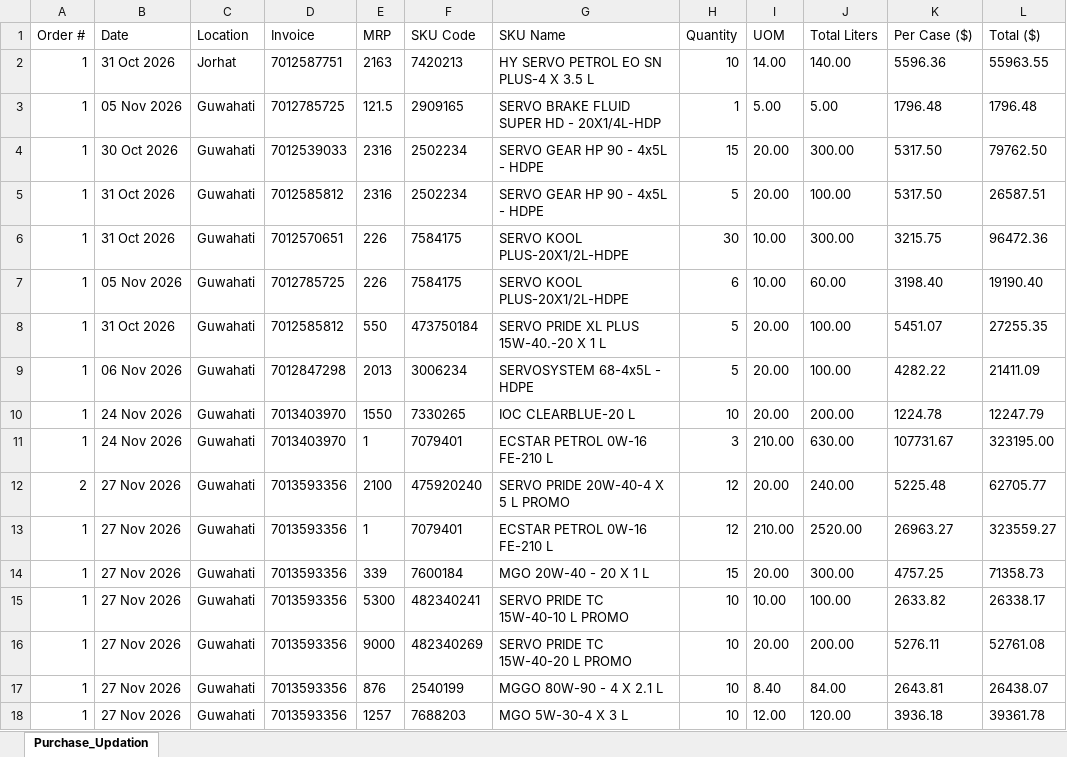
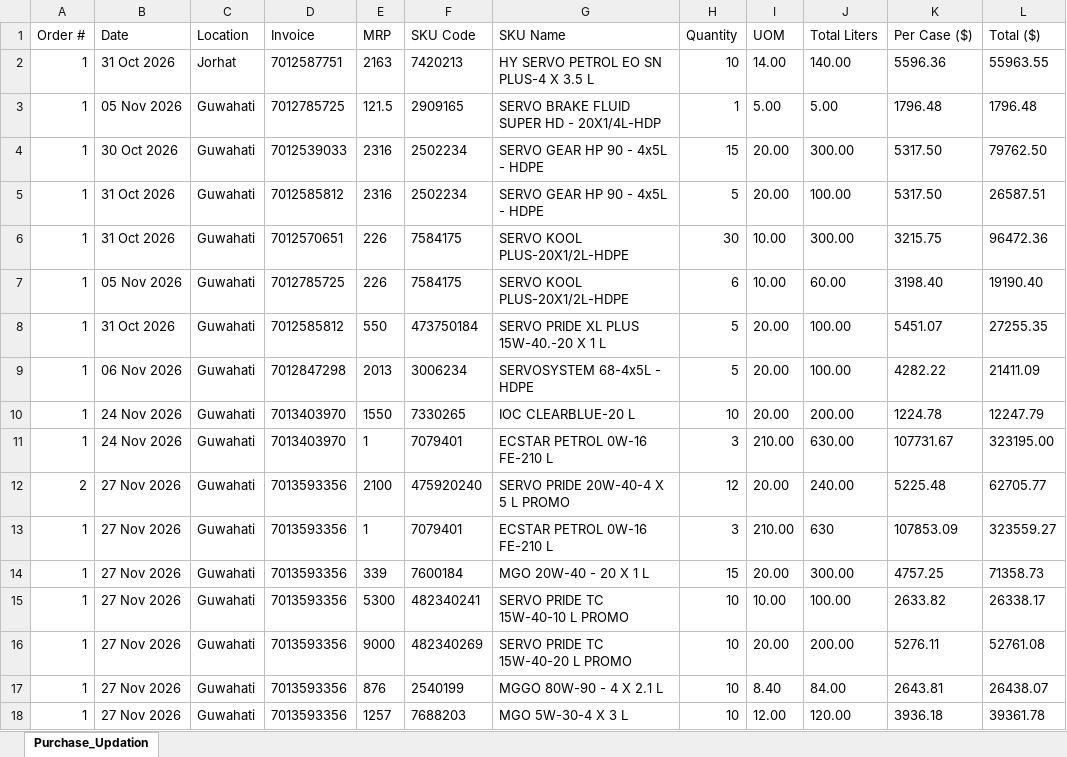
Before and after one commit to alh-5/site, an Excel workbook: Updation/Purchase_Updation.xlsx, sheet Purchase_Updation, drawn as a sheet; values as stored, in another font and other column widths than the file's, no borders; the diff names each change by its address in the sheet, - before the commit and + after, or states it on an @@ line.

Commit message:
next-1

```diff
--- a/Updation/Purchase_Updation.xlsx (sheet Purchase_Updation)
+++ b/Updation/Purchase_Updation.xlsx (sheet Purchase_Updation)
-H13 (Quantity): 12
+H13 (Quantity): 3
-J13 (Total Liters): 2520.00
+J13 (Total Liters): 630
-K13 (Per Case ($)): 26963.27
+K13 (Per Case ($)): 107853.09
```
